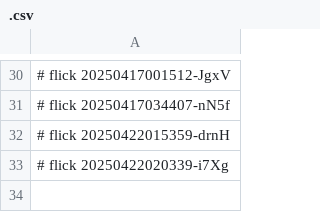
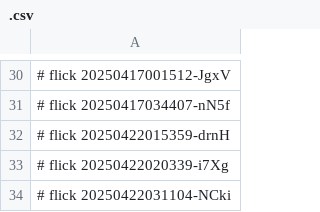
Before and after one commit to abikesa/diagnosis, a CSV file: kitabo/python/.csv, drawn as a sheet; only a part is shown, gaps mark what is left out.

Commit message:
kitabo/python/.csv

```diff
--- a/kitabo/python/.csv
+++ b/kitabo/python/.csv
@@ -33 +33,2 @@
 # flick 20250422020339-i7Xg
+# flick 20250422031104-NCki
```
